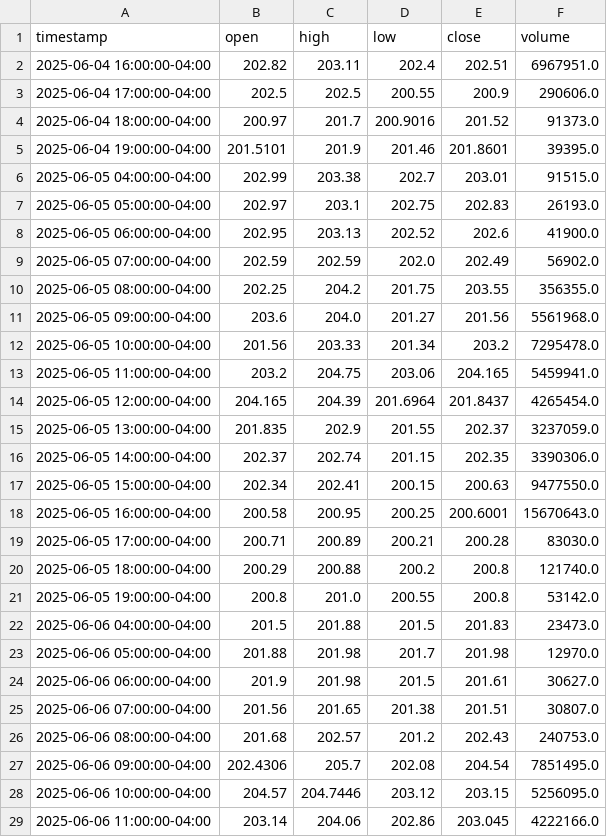
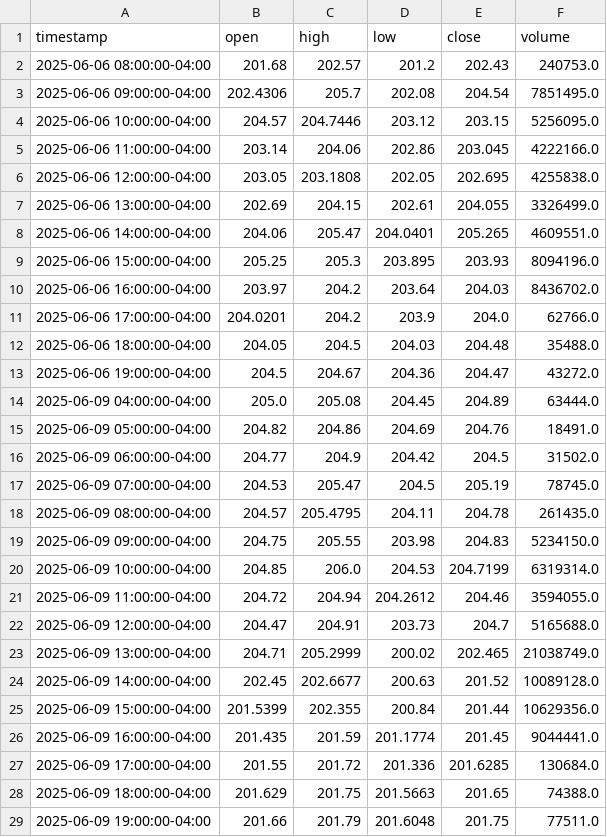
Before and after one commit to michabay05/trading-bot, a CSV file: ohlcv-1hr/AAPL.csv, drawn as a sheet; only a part is shown; the shorter side is filled out with more unchanged rows.

```diff
--- a/ohlcv-1hr/AAPL.csv
+++ b/ohlcv-1hr/AAPL.csv
@@ -1,26 +1,2 @@
 timestamp,open,high,low,close,volume
-2025-06-04 16:00:00-04:00,202.82,203.11,202.4,202.51,6967951.0
-2025-06-04 17:00:00-04:00,202.5,202.5,200.55,200.9,290606.0
-2025-06-04 18:00:00-04:00,200.97,201.7,200.9016,201.52,91373.0
-2025-06-04 19:00:00-04:00,201.5101,201.9,201.46,201.8601,39395.0
-2025-06-05 04:00:00-04:00,202.99,203.38,202.7,203.01,91515.0
-2025-06-05 05:00:00-04:00,202.97,203.1,202.75,202.83,26193.0
-2025-06-05 06:00:00-04:00,202.95,203.13,202.52,202.6,41900.0
-2025-06-05 07:00:00-04:00,202.59,202.59,202.0,202.49,56902.0
-2025-06-05 08:00:00-04:00,202.25,204.2,201.75,203.55,356355.0
-2025-06-05 09:00:00-04:00,203.6,204.0,201.27,201.56,5561968.0
-2025-06-05 10:00:00-04:00,201.56,203.33,201.34,203.2,7295478.0
-2025-06-05 11:00:00-04:00,203.2,204.75,203.06,204.165,5459941.0
-2025-06-05 12:00:00-04:00,204.165,204.39,201.6964,201.8437,4265454.0
-2025-06-05 13:00:00-04:00,201.835,202.9,201.55,202.37,3237059.0
-2025-06-05 14:00:00-04:00,202.37,202.74,201.15,202.35,3390306.0
-2025-06-05 15:00:00-04:00,202.34,202.41,200.15,200.63,9477550.0
-2025-06-05 16:00:00-04:00,200.58,200.95,200.25,200.6001,15670643.0
-2025-06-05 17:00:00-04:00,200.71,200.89,200.21,200.28,83030.0
-2025-06-05 18:00:00-04:00,200.29,200.88,200.2,200.8,121740.0
-2025-06-05 19:00:00-04:00,200.8,201.0,200.55,200.8,53142.0
-2025-06-06 04:00:00-04:00,201.5,201.88,201.5,201.83,23473.0
-2025-06-06 05:00:00-04:00,201.88,201.98,201.7,201.98,12970.0
-2025-06-06 06:00:00-04:00,201.9,201.98,201.5,201.61,30627.0
-2025-06-06 07:00:00-04:00,201.56,201.65,201.38,201.51,30807.0
 2025-06-06 08:00:00-04:00,201.68,202.57,201.2,202.43,240753.0
```
Also changed, not shown: ohlcv-1hr/GOOG.csv, ohlcv-1hr/NVDA.csv, 27 other files.
